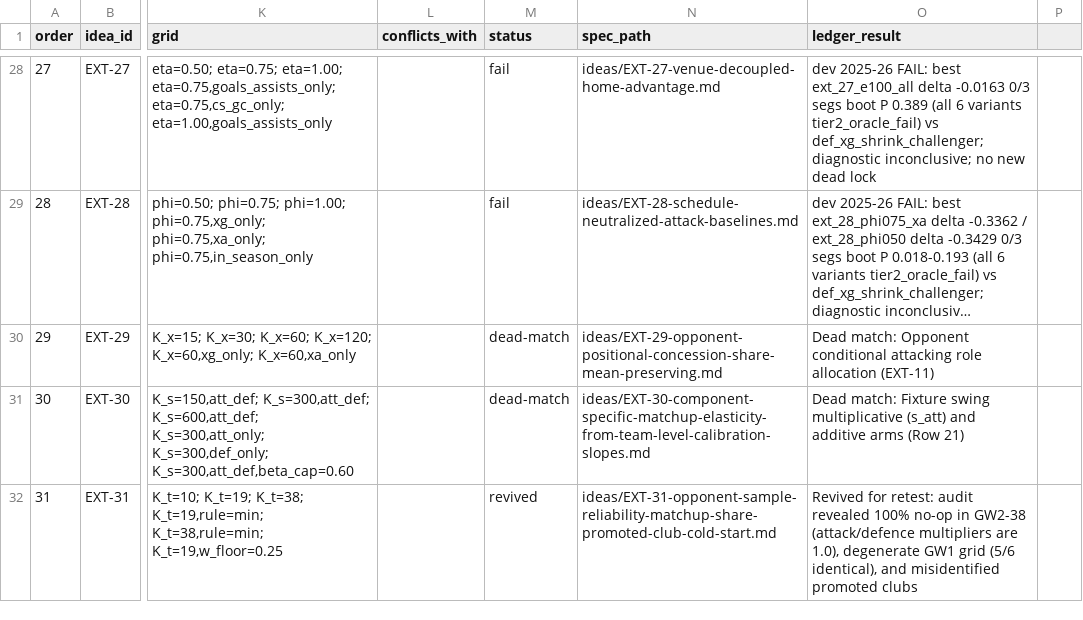
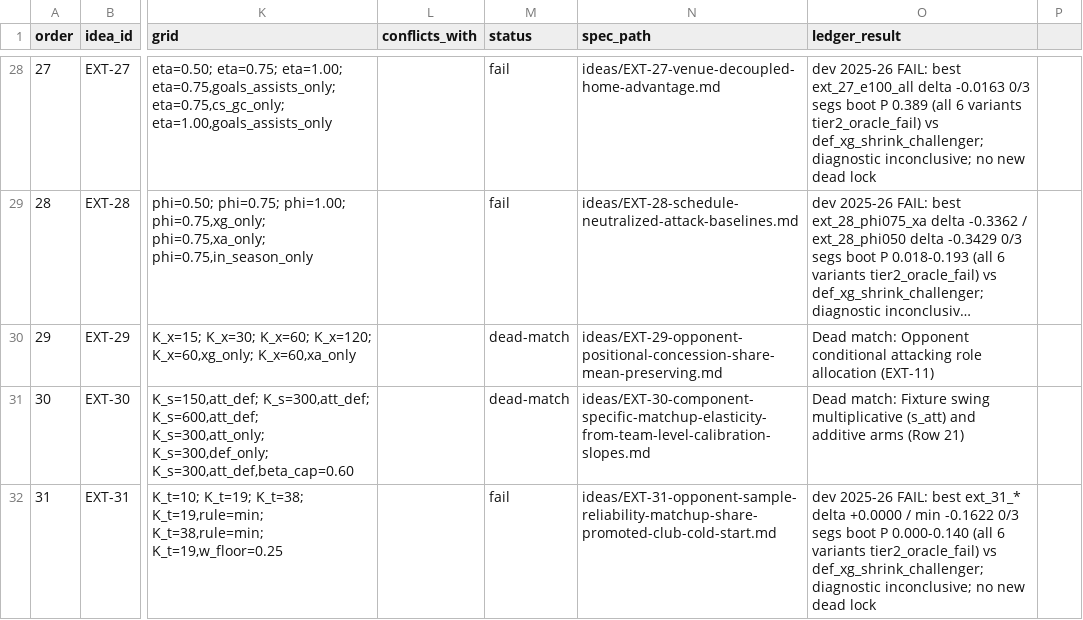
Before and after one commit to JubileeZ/fpl-jubilee-ascent, a CSV file: docs/research/candidate-ideation/idea_queue.csv, drawn as a sheet; only a part is shown, gaps mark what is left out; long unchanged cells end in …; the diff names each change by its address in the sheet, - before the commit and + after, or states it on an @@ line.

```diff
--- a/docs/research/candidate-ideation/idea_queue.csv
+++ b/docs/research/candidate-ideation/idea_queue.csv
-M32 (status): revived
+M32 (status): fail
-O32 (ledger_result): Revived for retest: audit revealed 100% no-op in GW2-38 (attack/defence multipliers are 1.0), degenerate GW1 grid (5/6 identical), and misidentified promoted clubs
+O32 (ledger_result): dev 2025-26 FAIL: best ext_31_* delta +0.0000 / min -0.1622 0/3 segs boot P 0.000-0.140 (all 6 variants tier2_oracle_fail) vs def_xg_shrink_challenger; diagnostic inconclusive; no new dead lock
```
Also changed, not shown: docs/research/candidate-ideation/smoke_results.csv, 1 other file.
